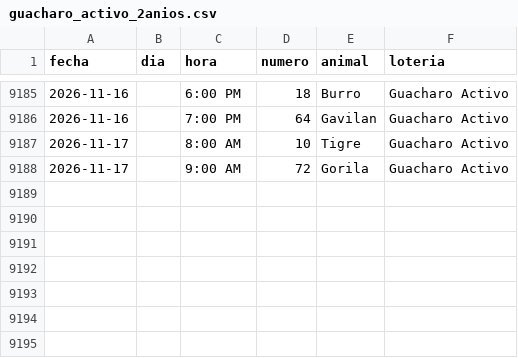
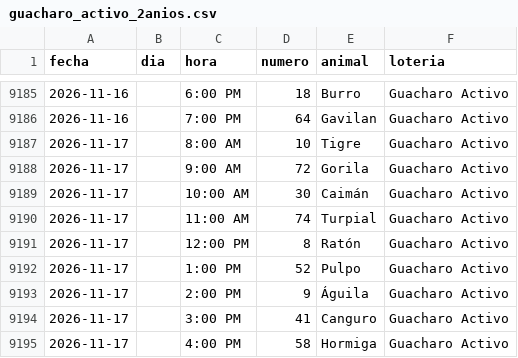
Before and after one commit to victorcsp22-star/sniper-ruletas, a CSV file: data_vz/guacharo_activo_2anios.csv, drawn as a sheet; only a part is shown, gaps mark what is left out; the diff names each change by its address in the sheet, - before the commit and + after, or states it on an @@ line.

```diff
--- a/data_vz/guacharo_activo_2anios.csv
+++ b/data_vz/guacharo_activo_2anios.csv
+row 9189: 2026-11-17 |  | 10:00 AM | 30 | Caimán | Guacharo Activo
+row 9190: 2026-11-17 |  | 11:00 AM | 74 | Turpial | Guacharo Activo
+row 9191: 2026-11-17 |  | 12:00 PM | 8 | Ratón | Guacharo Activo
+row 9192: 2026-11-17 |  | 1:00 PM | 52 | Pulpo | Guacharo Activo
+row 9193: 2026-11-17 |  | 2:00 PM | 9 | Águila | Guacharo Activo
+row 9194: 2026-11-17 |  | 3:00 PM | 41 | Canguro | Guacharo Activo
+row 9195: 2026-11-17 |  | 4:00 PM | 58 | Hormiga | Guacharo Activo
```
Also changed, not shown: granja_millonaria_granjazo.csv, ledger_nuevas_ruletas.csv, 7 other files.
